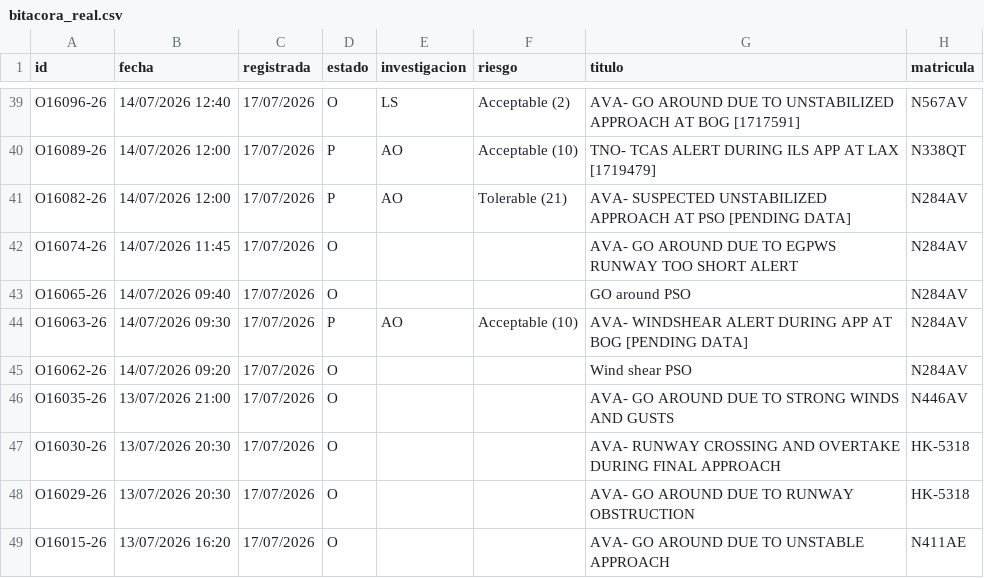
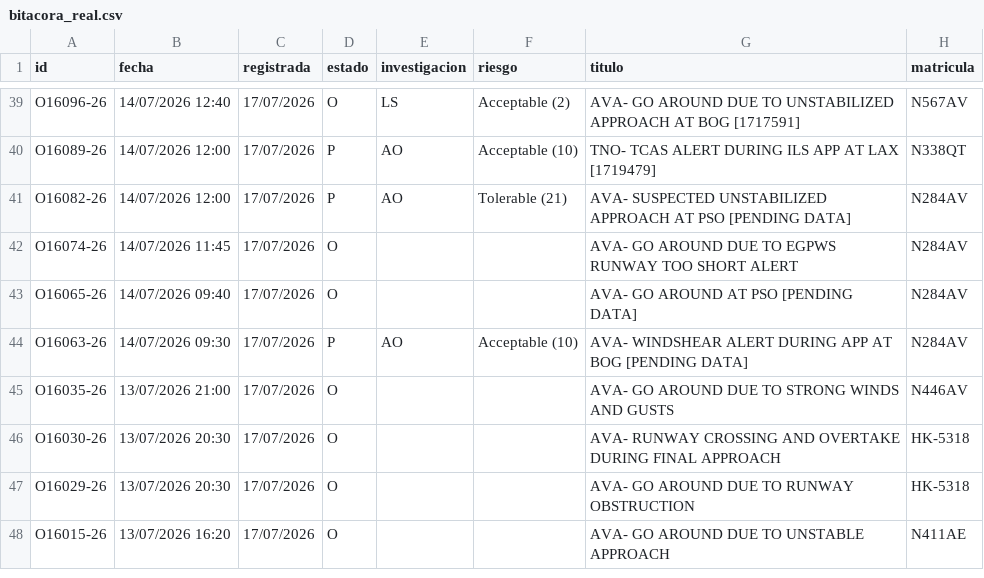
Before and after one commit to luibernip/aqd-72bb9e5fcc08, a CSV file: bitacora_real.csv, drawn as a sheet; only a part is shown, gaps mark what is left out.

```diff
--- a/bitacora_real.csv
+++ b/bitacora_real.csv
@@ -42,5 +42,4 @@ O16082-26;14/07/2026 12:00;17/07/2026;P;AO;Tolerable (21);AVA- SUSPECTED UNSTABI
 O16074-26;14/07/2026 11:45;17/07/2026;O;;;AVA- GO AROUND DUE TO EGPWS RUNWAY TOO SHORT ALERT;N284AV
-O16065-26;14/07/2026 09:40;17/07/2026;O;;;GO around PSO;N284AV
+O16065-26;14/07/2026 09:40;17/07/2026;O;;;AVA- GO AROUND AT PSO [PENDING DATA];N284AV
 O16063-26;14/07/2026 09:30;17/07/2026;P;AO;Acceptable (10);AVA- WINDSHEAR ALERT DURING APP AT BOG [PENDING DATA];N284AV
-O16062-26;14/07/2026 09:20;17/07/2026;O;;;Wind shear PSO;N284AV
 O16035-26;13/07/2026 21:00;17/07/2026;O;;;AVA- GO AROUND DUE TO STRONG WINDS AND GUSTS;N446AV
```
Also changed, not shown: 1 other file.
